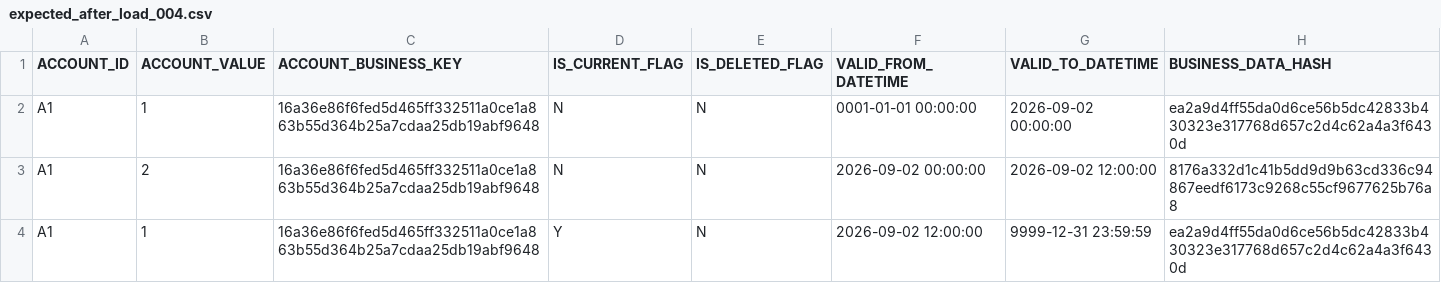
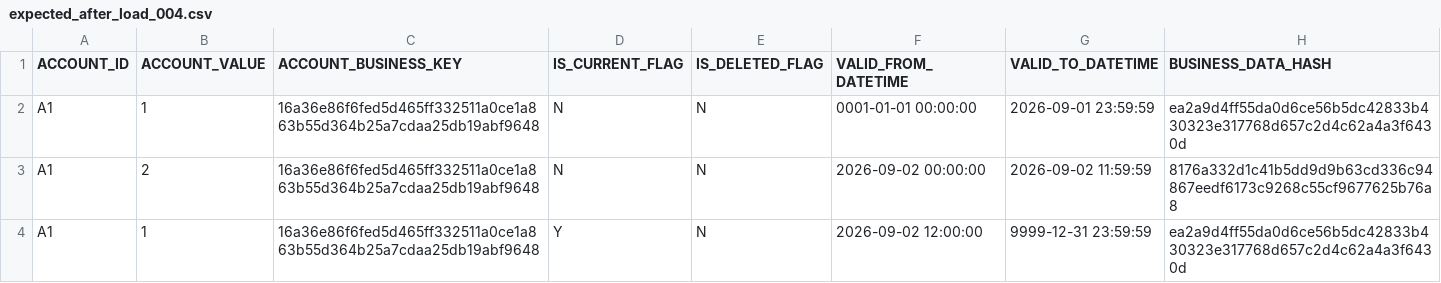
Before and after one commit to lertpinyopap/datahub-type-materialisation-specification, a CSV file: integration_tests/scd2_hash_skip_current_duplicate/data/expected_after_load_004.csv, drawn as a sheet.

```diff
--- a/integration_tests/scd2_hash_skip_current_duplicate/data/expected_after_load_004.csv
+++ b/integration_tests/scd2_hash_skip_current_duplicate/data/expected_after_load_004.csv
@@ -1,4 +1,4 @@
 ACCOUNT_ID,ACCOUNT_VALUE,ACCOUNT_BUSINESS_KEY,IS_CURRENT_FLAG,IS_DELETED_FLAG,VALID_FROM_DATETIME,VALID_TO_DATETIME,BUSINESS_DATA_HASH
-A1,1,16a36e86f6fed5d465ff332511a0ce1a863b55d364b25a7cdaa25db19abf9648,N,N,0001-01-01 00:00:00,2026-09-02 00:00:00,ea2a9d4ff55da0d6ce56b5dc42833b430323e317768d657c2d4c62a4a3f6430d
-A1,2,16a36e86f6fed5d465ff332511a0ce1a863b55d364b25a7cdaa25db19abf9648,N,N,2026-09-02 00:00:00,2026-09-02 12:00:00,8176a332d1c41b5dd9d9b63cd336c94867eedf6173c9268c55cf9677625b76a8
+A1,1,16a36e86f6fed5d465ff332511a0ce1a863b55d364b25a7cdaa25db19abf9648,N,N,0001-01-01 00:00:00,2026-09-01 23:59:59,ea2a9d4ff55da0d6ce56b5dc42833b430323e317768d657c2d4c62a4a3f6430d
+A1,2,16a36e86f6fed5d465ff332511a0ce1a863b55d364b25a7cdaa25db19abf9648,N,N,2026-09-02 00:00:00,2026-09-02 11:59:59,8176a332d1c41b5dd9d9b63cd336c94867eedf6173c9268c55cf9677625b76a8
 A1,1,16a36e86f6fed5d465ff332511a0ce1a863b55d364b25a7cdaa25db19abf9648,Y,N,2026-09-02 12:00:00,9999-12-31 23:59:59,ea2a9d4ff55da0d6ce56b5dc42833b430323e317768d657c2d4c62a4a3f6430d
```
Also changed, not shown: integration_tests/scd2_hash_skip_current_duplicate/data/expected_after_load_002.csv, integration_tests/scd2_hash_skip_current_duplicate/data/expected_after_load_003.csv, 32 other files.
